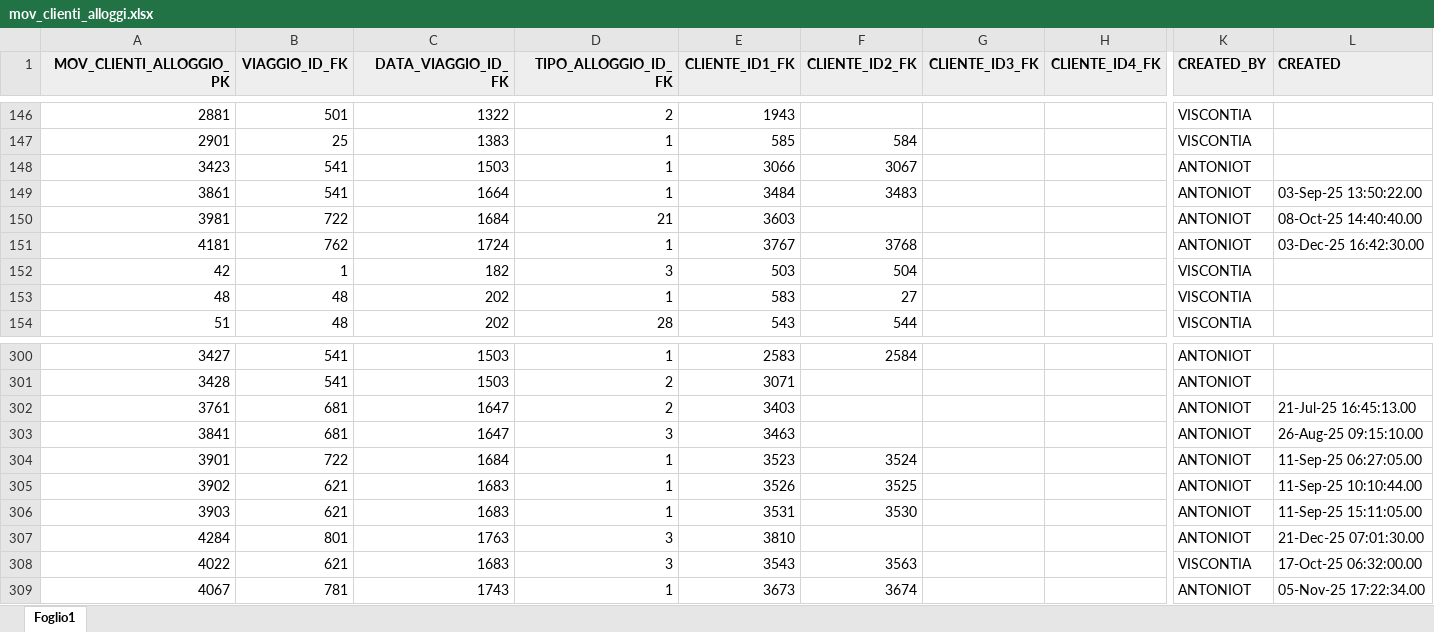
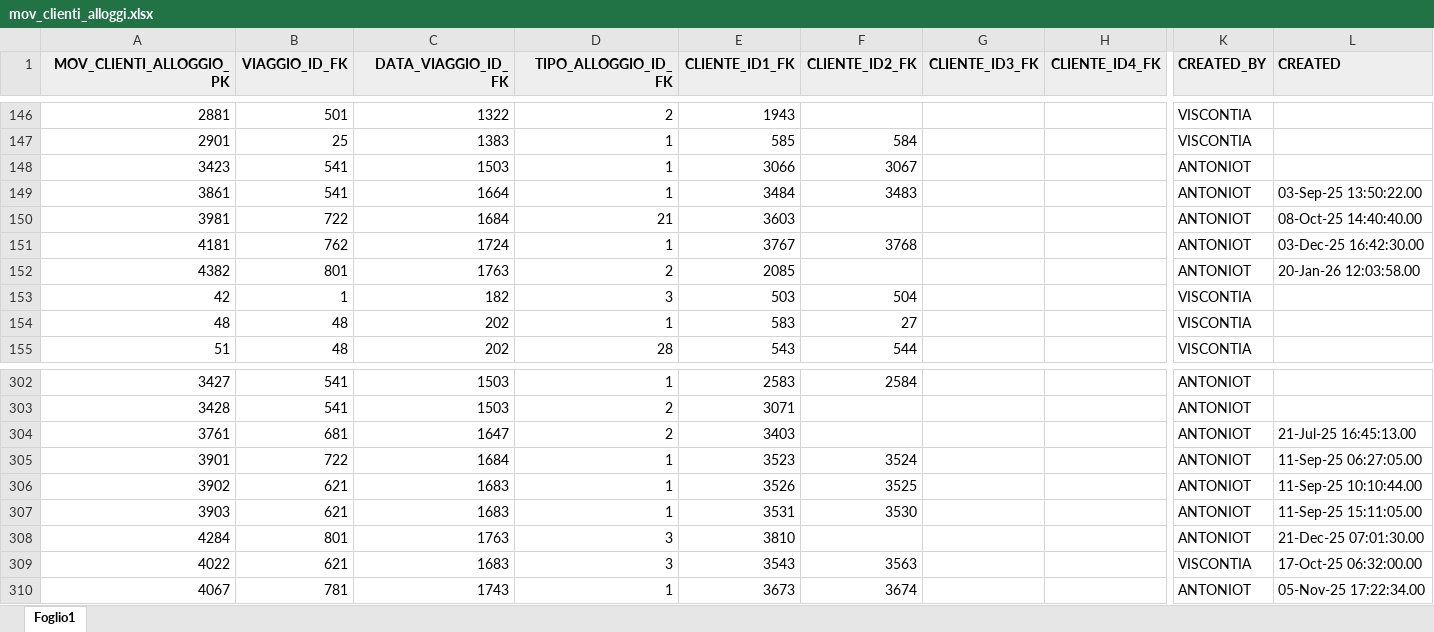
Before and after one commit to viscontia/GestioneViaggi, an Excel workbook: inp_Excel/mov_clienti_alloggi.xlsx, sheet Foglio1, drawn as a sheet; only a part is shown, gaps mark what is left out; values as stored, in another font and other column widths than the file's, no borders; table styles not drawn; removed rows and columns are numbered as before the commit, all else as after; rows hold the shown columns only; the diff covers the shown part only; the diff names each change by its address in the sheet, - before the commit and + after, or states it on an @@ line.

```diff
--- a/inp_Excel/mov_clienti_alloggi.xlsx (sheet Foglio1)
+++ b/inp_Excel/mov_clienti_alloggi.xlsx (sheet Foglio1)
+row 152: 4382 | 801 | 1763 | 2 | 2085 |  |  |  | ANTONIOT | 20-Jan-26 12:03:58.00
-row 303: 3841 | 681 | 1647 | 3 | 3463 |  |  |  | ANTONIOT | 26-Aug-25 09:15:10.00
```
Also changed, not shown: 3 added rows and 2 removed rows elsewhere in this sheet, inp_Excel/ana_clienti.xlsx, inp_Excel/ana_date_viaggi.xlsx, 19 other files.
